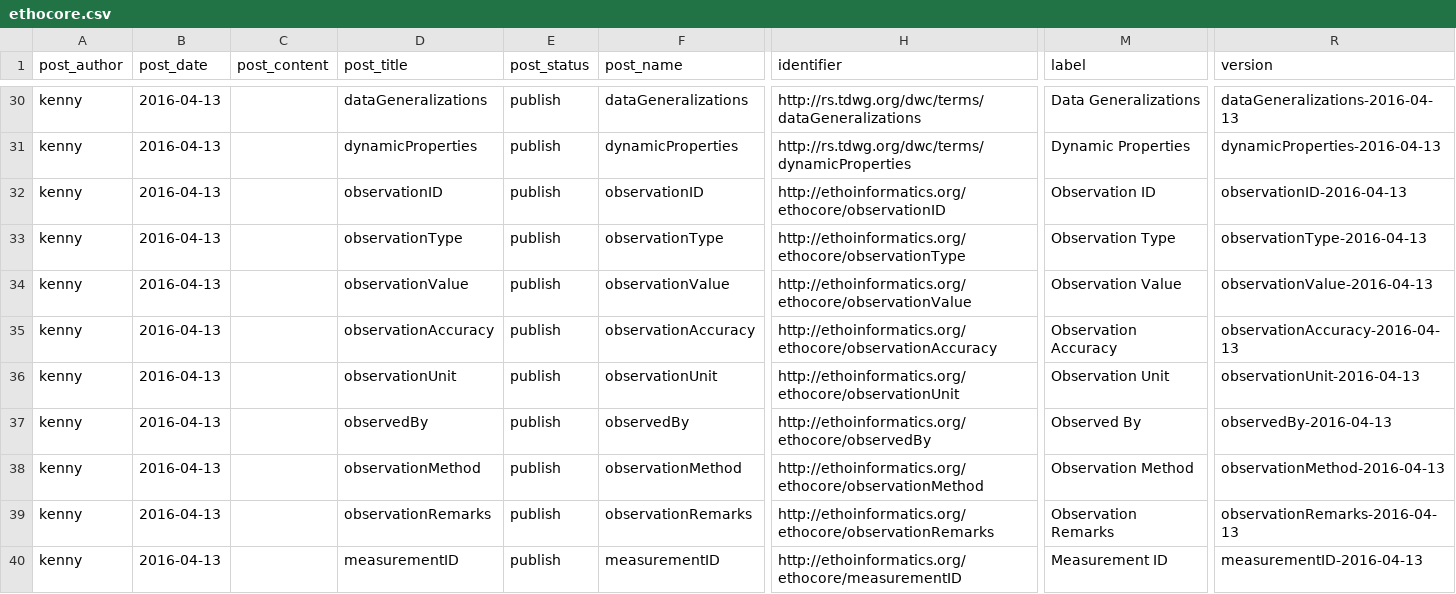
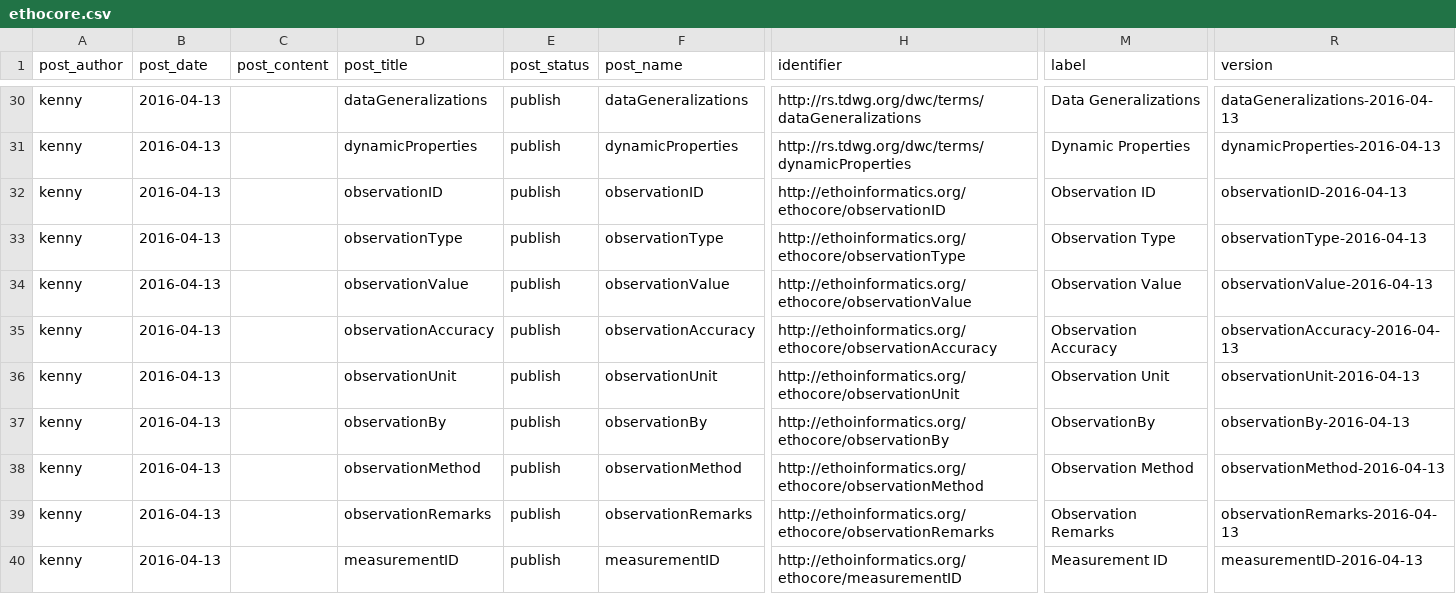
Before and after one commit to ethoinformatics/ethocore, a CSV file: ethocore.csv, drawn as a sheet; only a part is shown, gaps mark what is left out; the diff names each change by its address in the sheet, - before the commit and + after, or states it on an @@ line.

Commit message:
observationBy

```diff
--- a/ethocore.csv
+++ b/ethocore.csv
-D37 (post_title): observedBy
+D37 (post_title): observationBy
-F37 (post_name): observedBy
+F37 (post_name): observationBy
-H37 (identifier): http://ethoinformatics.org/ethocore/observedBy
+H37 (identifier): http://ethoinformatics.org/ethocore/observationBy
-M37 (label): Observed By
+M37 (label): ObservationBy
-R37 (version): observedBy-2016-04-13
+R37 (version): observationBy-2016-04-13
```
Also changed, not shown: 6 other files.
